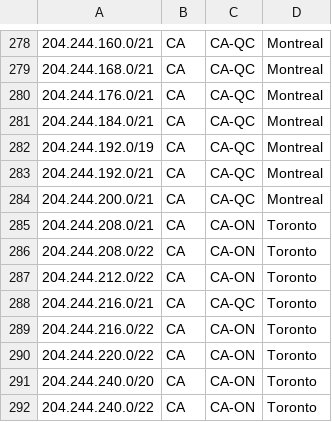
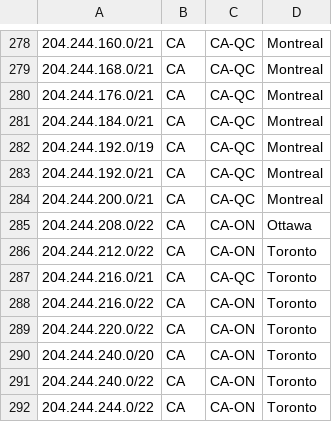
Before and after one commit to ebox-as1403/ebox-as1403.github.io, a CSV file: geofeed.csv, drawn as a sheet; only a part is shown, gaps mark what is left out; the shorter side is filled out with more unchanged rows.

Commit message:
Update geofeed.csv

```diff
--- a/geofeed.csv
+++ b/geofeed.csv
@@ -284,4 +284,3 @@
 204.244.200.0/21,CA,CA-QC,Montreal,
-204.244.208.0/21,CA,CA-ON,Toronto,
-204.244.208.0/22,CA,CA-ON,Toronto,
+204.244.208.0/22,CA,CA-ON,Ottawa,
 204.244.212.0/22,CA,CA-ON,Toronto,
```
